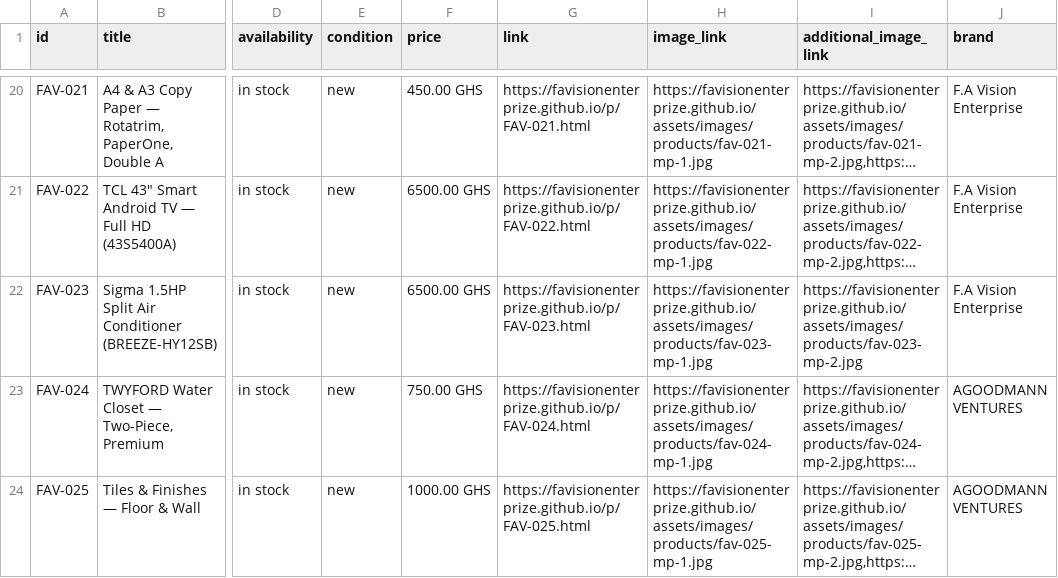
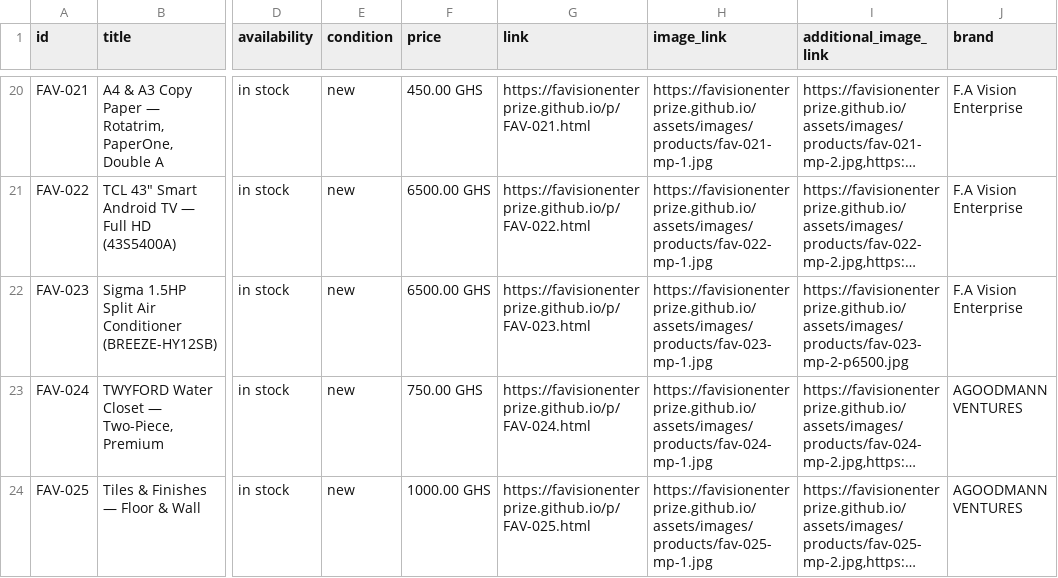
Before and after one commit to favisionenterprize/favisionenterprize.github.io, a CSV file: output/meta-catalog.csv, drawn as a sheet; only a part is shown, gaps mark what is left out; long unchanged cells end in …; the diff names each change by its address in the sheet, - before the commit and + after, or states it on an @@ line.

```diff
--- a/output/meta-catalog.csv
+++ b/output/meta-catalog.csv
-I22 (additional_image_link): https://favisionenterprize.github.io/assets/images/products/fav-023-mp-2.jpg
+I22 (additional_image_link): https://favisionenterprize.github.io/assets/images/products/fav-023-mp-2-p6500.jpg
```
Also changed, not shown: 1 other file.
